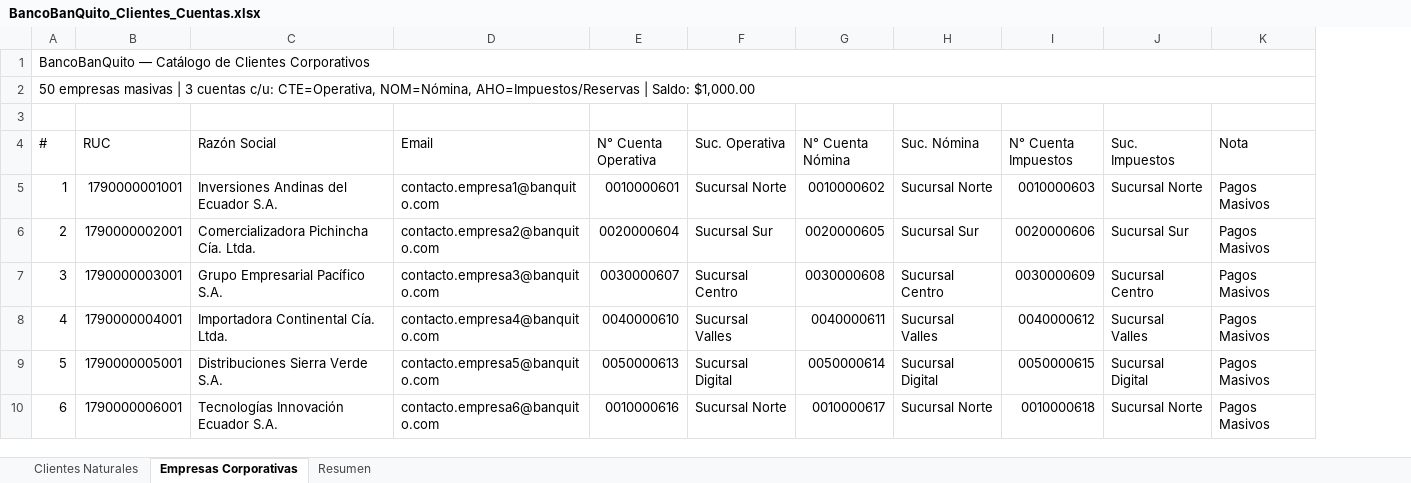
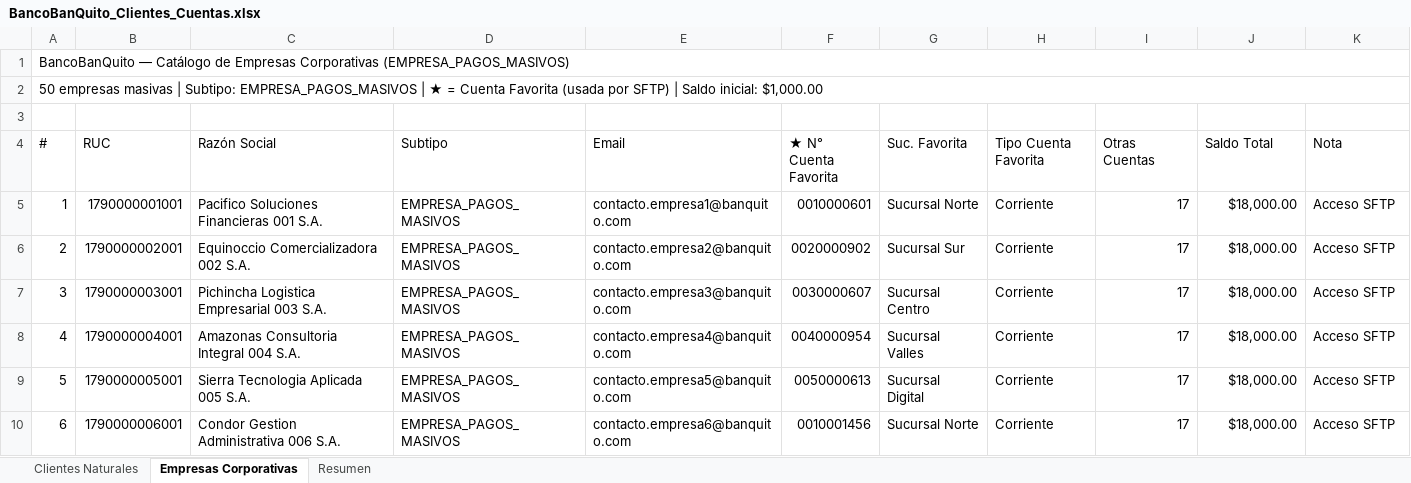
Before and after one commit to aeherrera16/grupo1_BancoBanQuito, an Excel workbook: BancoBanQuito_Clientes_Cuentas.xlsx, sheet Empresas Corporativas, drawn as a sheet; only a part is shown; values as stored, in another font and other column widths than the file's, no cell formats; removed rows and columns are numbered as before the commit, all else as after; the diff covers the shown part only; the diff names each change by its address in the sheet, - before the commit and + after, or states it on an @@ line.

```diff
--- a/BancoBanQuito_Clientes_Cuentas.xlsx (sheet Empresas Corporativas)
+++ b/BancoBanQuito_Clientes_Cuentas.xlsx (sheet Empresas Corporativas)
+column D (Subtipo), rows 5-10: all EMPRESA_PAGOS_MASIVOS
-column G (N° Cuenta Nómina), rows 5-10: 0010000602 | 0020000605 | 0030000608 | 0040000611 | 0050000614 | 0010000617
@@ column A (#) renumbered between rows 1 and 57 @@
-F4: N° Cuenta Operativa
+F4: ★ N° Cuenta Favorita
-G4: Suc. Operativa
+G4: Suc. Favorita
-H4: Suc. Nómina
+H4: Tipo Cuenta Favorita
-I4: N° Cuenta Impuestos
+I4: Otras Cuentas
-J4: Suc. Impuestos
+J4: Saldo Total
-C5 (Razón Social): Inversiones Andinas del Ecuador S.A.
+C5 (Razón Social): Pacifico Soluciones Financieras 001 S.A.
-H5 (Tipo Cuenta Favorita): Sucursal Norte
+H5 (Tipo Cuenta Favorita): Corriente
-I5 (Otras Cuentas): 0010000603
+I5 (Otras Cuentas): 17
-J5 (Saldo Total): Sucursal Norte
+J5 (Saldo Total): $18,000.00
-K5:K10 (Nota): Pagos Masivos
+K5:K10 (Nota): Acceso SFTP
-C6 (Razón Social): Comercializadora Pichincha Cía. Ltda.
+C6 (Razón Social): Equinoccio Comercializadora 002 S.A.
-F6 (★ N° Cuenta Favorita): 0020000604
+F6 (★ N° Cuenta Favorita): 0020000902
-H6 (Tipo Cuenta Favorita): Sucursal Sur
+H6 (Tipo Cuenta Favorita): Corriente
-I6 (Otras Cuentas): 0020000606
+I6 (Otras Cuentas): 17
-J6 (Saldo Total): Sucursal Sur
+J6 (Saldo Total): $18,000.00
-C7 (Razón Social): Grupo Empresarial Pacífico S.A.
+C7 (Razón Social): Pichincha Logistica Empresarial 003 S.A.
-H7 (Tipo Cuenta Favorita): Sucursal Centro
+H7 (Tipo Cuenta Favorita): Corriente
-I7 (Otras Cuentas): 0030000609
+I7 (Otras Cuentas): 17
-J7 (Saldo Total): Sucursal Centro
+J7 (Saldo Total): $18,000.00
-C8 (Razón Social): Importadora Continental Cía. Ltda.
+C8 (Razón Social): Amazonas Consultoria Integral 004 S.A.
-F8 (★ N° Cuenta Favorita): 0040000610
+F8 (★ N° Cuenta Favorita): 0040000954
-H8 (Tipo Cuenta Favorita): Sucursal Valles
+H8 (Tipo Cuenta Favorita): Corriente
-I8 (Otras Cuentas): 0040000612
+I8 (Otras Cuentas): 17
-J8 (Saldo Total): Sucursal Valles
+J8 (Saldo Total): $18,000.00
-C9 (Razón Social): Distribuciones Sierra Verde S.A.
+C9 (Razón Social): Sierra Tecnologia Aplicada 005 S.A.
-H9 (Tipo Cuenta Favorita): Sucursal Digital
+H9 (Tipo Cuenta Favorita): Corriente
-I9 (Otras Cuentas): 0050000615
+I9 (Otras Cuentas): 17
-J9 (Saldo Total): Sucursal Digital
+J9 (Saldo Total): $18,000.00
-C10 (Razón Social): Tecnologías Innovación Ecuador S.A.
+C10 (Razón Social): Condor Gestion Administrativa 006 S.A.
-F10 (★ N° Cuenta Favorita): 0010000616
+F10 (★ N° Cuenta Favorita): 0010001456
-H10 (Tipo Cuenta Favorita): Sucursal Norte
+H10 (Tipo Cuenta Favorita): Corriente
-I10 (Otras Cuentas): 0010000618
+I10 (Otras Cuentas): 17
-J10 (Saldo Total): Sucursal Norte
+J10 (Saldo Total): $18,000.00
```
Also changed, not shown: 1 added row, 2 removed rows and 249 edited cells elsewhere in this sheet, cell formats, 5 other files.
